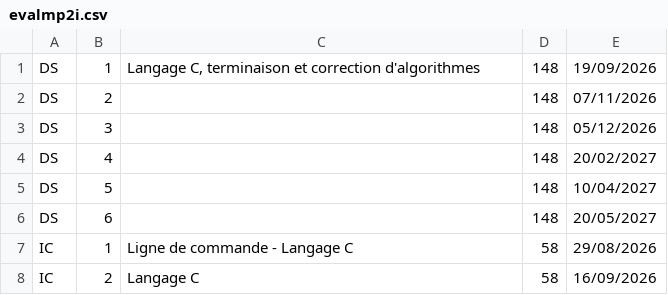
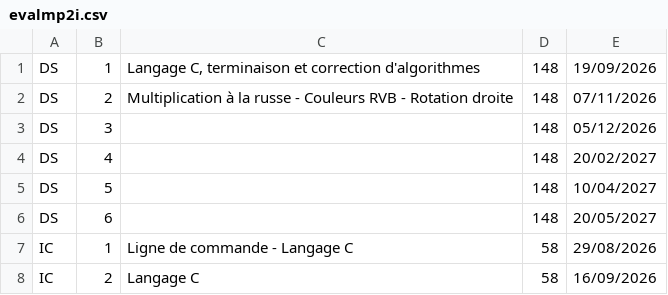
Before and after one commit to fabricenativel/cpge-info, a CSV file: evalmp2i.csv, drawn as a sheet.

```diff
--- a/evalmp2i.csv
+++ b/evalmp2i.csv
@@ -1,3 +1,3 @@
 DS;1;Langage C, terminaison et correction d'algorithmes;148;19/09/2026
-DS;2;;148;07/11/2026
+DS;2;Multiplication à la russe - Couleurs RVB - Rotation droite;148;07/11/2026
 DS;3;;148;05/12/2026
```
Also changed, not shown: 16 other files.
